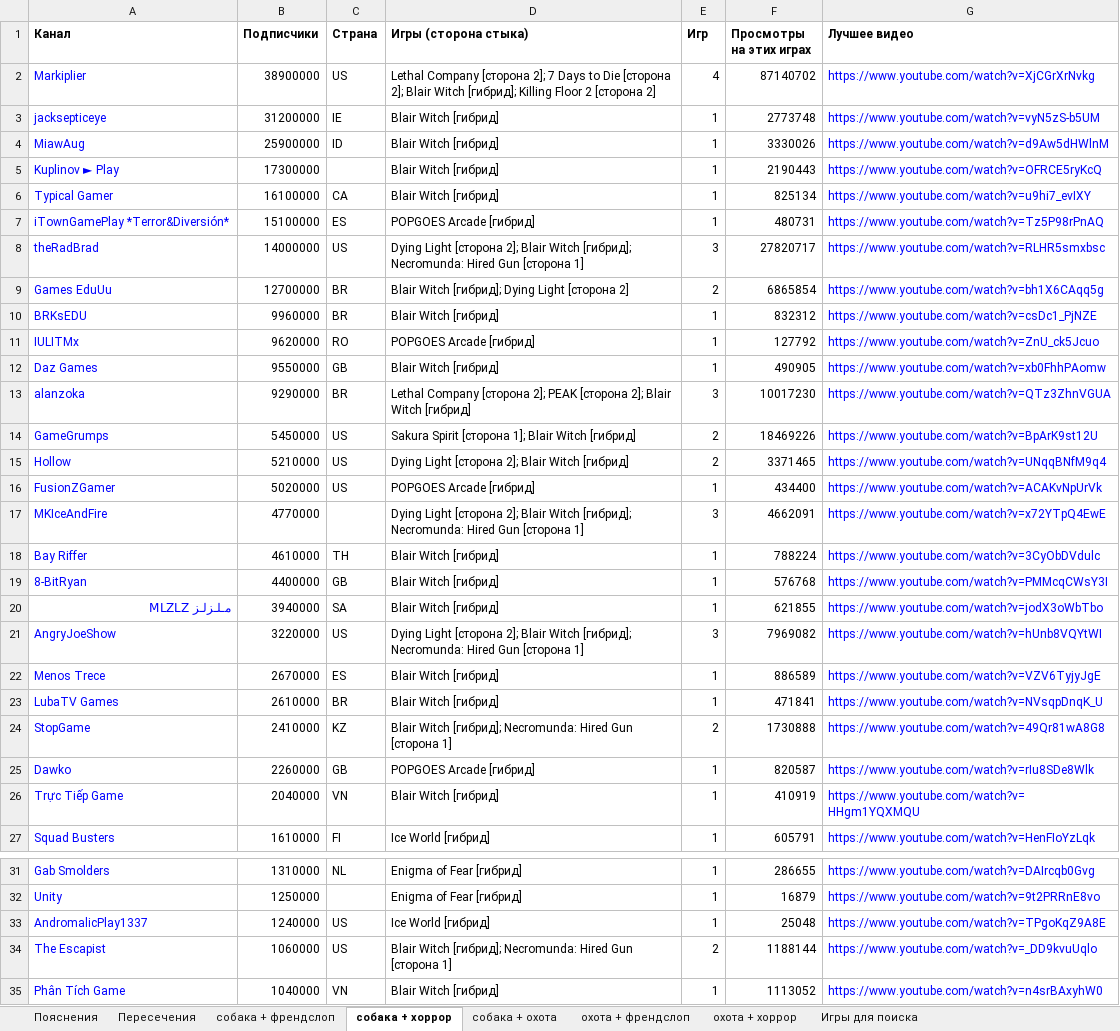
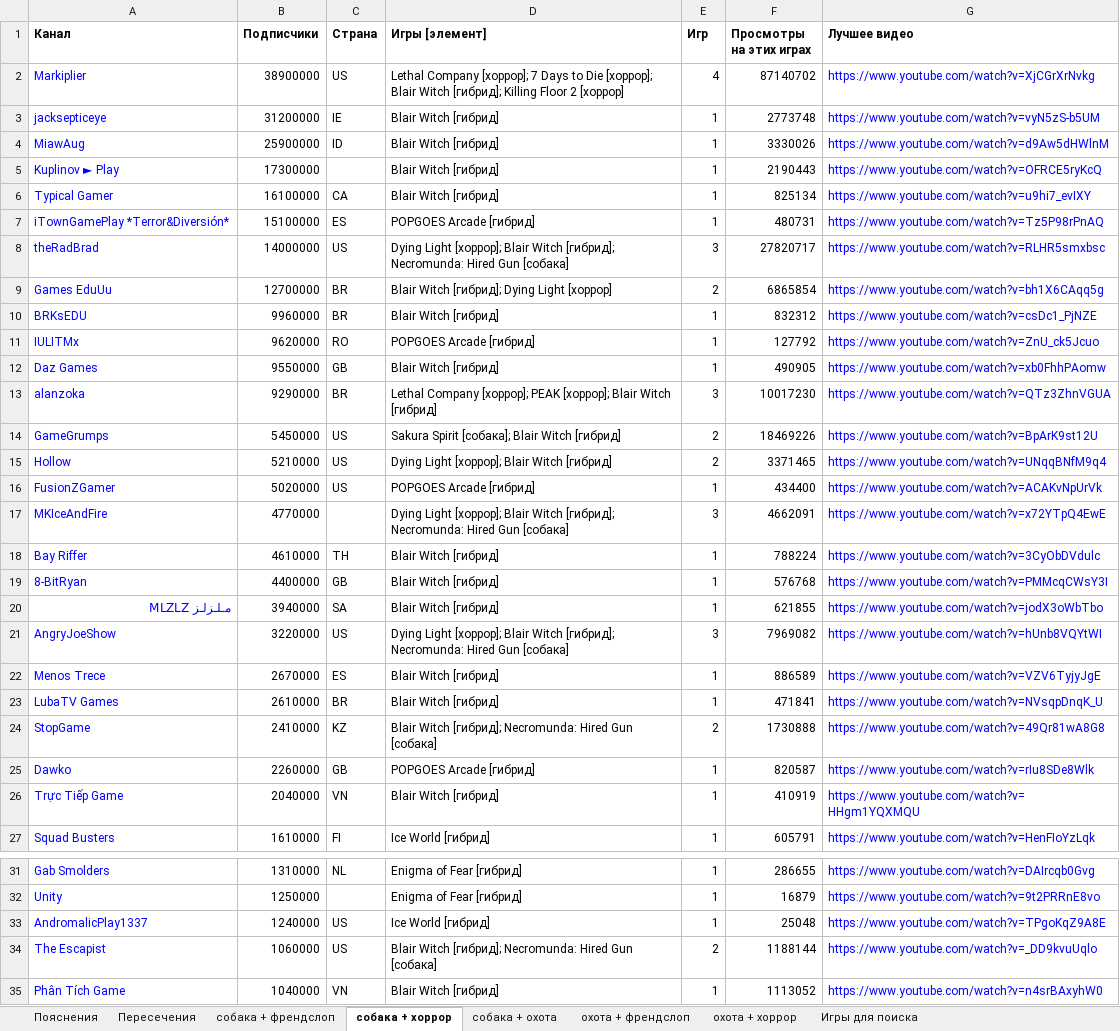
Before and after one commit to Marcel-Zaqouri-Blant/gamedev-market-research, an Excel workbook: data/audience_and_creators.xlsx, sheet собака + хоррор, drawn as a sheet; only a part is shown, gaps mark what is left out; values as stored, in another font and other column widths than the file's, no borders; the diff covers the shown part only; the diff names each change by its address in the sheet, - before the commit and + after, or states it on an @@ line.

```diff
--- a/data/audience_and_creators.xlsx (sheet собака + хоррор)
+++ b/data/audience_and_creators.xlsx (sheet собака + хоррор)
-D1: Игры (сторона стыка)
+D1: Игры [элемент]
-D2 (Игры [элемент]): Lethal Company [сторона 2]; 7 Days to Die [сторона 2]; Blair Witch [гибрид]; Killing Floor 2 [сторона 2]
+D2 (Игры [элемент]): Lethal Company [хоррор]; 7 Days to Die [хоррор]; Blair Witch [гибрид]; Killing Floor 2 [хоррор]
-D8 (Игры [элемент]): Dying Light [сторона 2]; Blair Witch [гибрид]; Necromunda: Hired Gun [сторона 1]
+D8 (Игры [элемент]): Dying Light [хоррор]; Blair Witch [гибрид]; Necromunda: Hired Gun [собака]
-D9 (Игры [элемент]): Blair Witch [гибрид]; Dying Light [сторона 2]
+D9 (Игры [элемент]): Blair Witch [гибрид]; Dying Light [хоррор]
-D13 (Игры [элемент]): Lethal Company [сторона 2]; PEAK [сторона 2]; Blair Witch…
+D13 (Игры [элемент]): Lethal Company [хоррор]; PEAK [хоррор]; Blair Witch…
-D14 (Игры [элемент]): Sakura Spirit [сторона 1]; Blair Witch…
+D14 (Игры [элемент]): Sakura Spirit [собака]; Blair Witch…
-D15 (Игры [элемент]): Dying Light [сторона 2]; Blair Witch [гибрид]
+D15 (Игры [элемент]): Dying Light [хоррор]; Blair Witch [гибрид]
-D17 (Игры [элемент]): Dying Light [сторона 2]; Blair Witch [гибрид]; Necromunda: Hired Gun [сторона 1]
+D17 (Игры [элемент]): Dying Light [хоррор]; Blair Witch [гибрид]; Necromunda: Hired Gun [собака]
-D21 (Игры [элемент]): Dying Light [сторона 2]; Blair Witch [гибрид]; Necromunda: Hired Gun [сторона 1]
+D21 (Игры [элемент]): Dying Light [хоррор]; Blair Witch [гибрид]; Necromunda: Hired Gun [собака]
-D24 (Игры [элемент]): …Hired Gun [сторона 1]
+D24 (Игры [элемент]): …Hired Gun [собака]
-D34 (Игры [элемент]): …Hired Gun [сторона 1]
+D34 (Игры [элемент]): …Hired Gun [собака]
```
Also changed, not shown: 2 edited cells elsewhere in this sheet, sheet Игры для поиска, sheet собака + френдслоп, sheet охота + хоррор, sheet собака + охота, sheet охота + френдслоп, sheet Пояснения, 1 other file.
